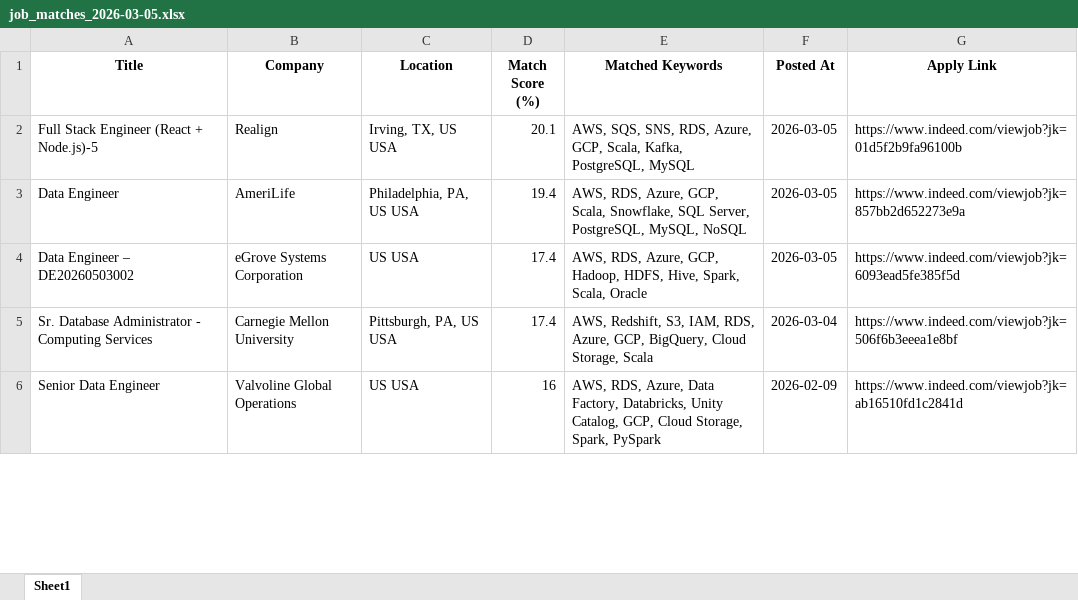
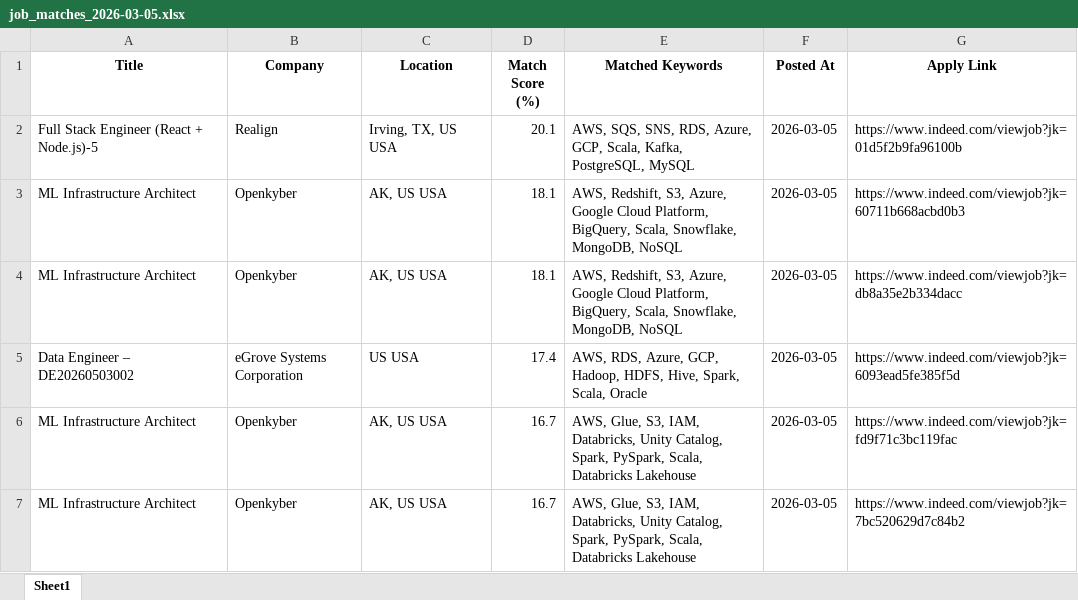
Before and after one commit to ssriramteja/Indeed_job_scrapper_DE, an Excel workbook: results/job_matches_2026-03-05.xlsx, sheet Sheet1, drawn as a sheet; only a part is shown; the shorter side is filled out with more unchanged rows; values as stored, in another font and other column widths than the file's, no borders; removed rows and columns are numbered as before the commit, all else as after; the diff covers the shown part only; the diff names each change by its address in the sheet, - before the commit and + after, or states it on an @@ line.

```diff
--- a/results/job_matches_2026-03-05.xlsx (sheet Sheet1)
+++ b/results/job_matches_2026-03-05.xlsx (sheet Sheet1)
-row 3: Data Engineer | AmeriLife | Philadelphia, PA, US USA | 19.4 | AWS, RDS, Azure, GCP, Scala, Snowflake, SQL Server, PostgreSQL, MySQL, NoSQL | 2026-03-05 | https://www.indeed.com/viewjob?jk=857bb2d652273e9a
+row 3: ML Infrastructure Architect | Openkyber | AK, US USA | 18.1 | AWS, Redshift, S3, Azure, Google Cloud Platform, BigQuery, Scala, Snowflake, MongoDB, NoSQL | 2026-03-05 | https://www.indeed.com/viewjob?jk=60711b668acbd0b3
+row 4: ML Infrastructure Architect | Openkyber | AK, US USA | 18.1 | AWS, Redshift, S3, Azure, Google Cloud Platform, BigQuery, Scala, Snowflake, MongoDB, NoSQL | 2026-03-05 | https://www.indeed.com/viewjob?jk=db8a35e2b334dacc
-row 5: Sr. Database Administrator - Computing Services | Carnegie Mellon University | Pittsburgh, PA, US USA | 17.4 | AWS, Redshift, S3, IAM, RDS, Azure, GCP, BigQuery, Cloud Storage, Scala | 2026-03-04 | https://www.indeed.com/viewjob?jk=506f6b3eeea1e8bf
+row 6: ML Infrastructure Architect | Openkyber | AK, US USA | 16.7 | AWS, Glue, S3, IAM, Databricks, Unity Catalog, Spark, PySpark, Scala, Databricks Lakehouse | 2026-03-05 | https://www.indeed.com/viewjob?jk=fd9f71c3bc119fac
+row 7: ML Infrastructure Architect | Openkyber | AK, US USA | 16.7 | AWS, Glue, S3, IAM, Databricks, Unity Catalog, Spark, PySpark, Scala, Databricks Lakehouse | 2026-03-05 | https://www.indeed.com/viewjob?jk=7bc520629d7c84b2
```
Also changed, not shown: 32 added rows, 15 removed rows, 22 moved rows and 14 edited cells elsewhere in this sheet, 2 other files.
